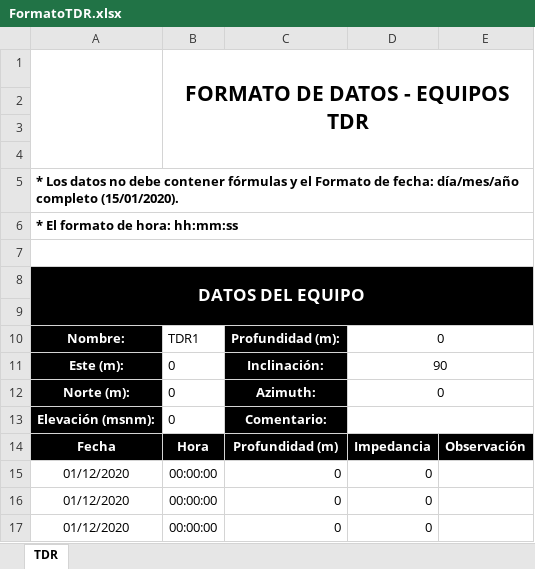
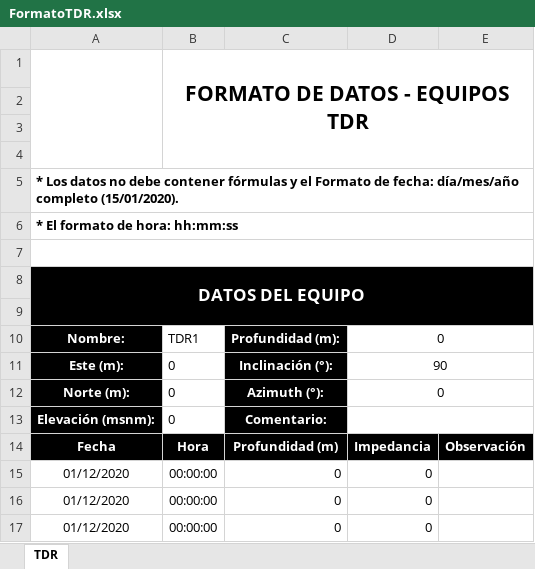
Before and after one commit to ivanrv23/E-Monitoring-SqlServer, an Excel workbook: resources/formatos/FormatoTDR.xlsx, sheet TDR, drawn as a sheet; values as stored, in another font and other column widths than the file's, no borders; charts and pictures not drawn; the diff names each change by its address in the sheet, - before the commit and + after, or states it on an @@ line.

```diff
--- a/resources/formatos/FormatoTDR.xlsx (sheet TDR)
+++ b/resources/formatos/FormatoTDR.xlsx (sheet TDR)
-C11: Inclinación:
+C11: Inclinación (°):
-C12: Azimuth:
+C12: Azimuth (°):
```
Also changed, not shown: resources/formatos/FormatoCeldas.xlsx, resources/formatos/FormatoPiezometroCasagrande.xlsx, 13 other files.
